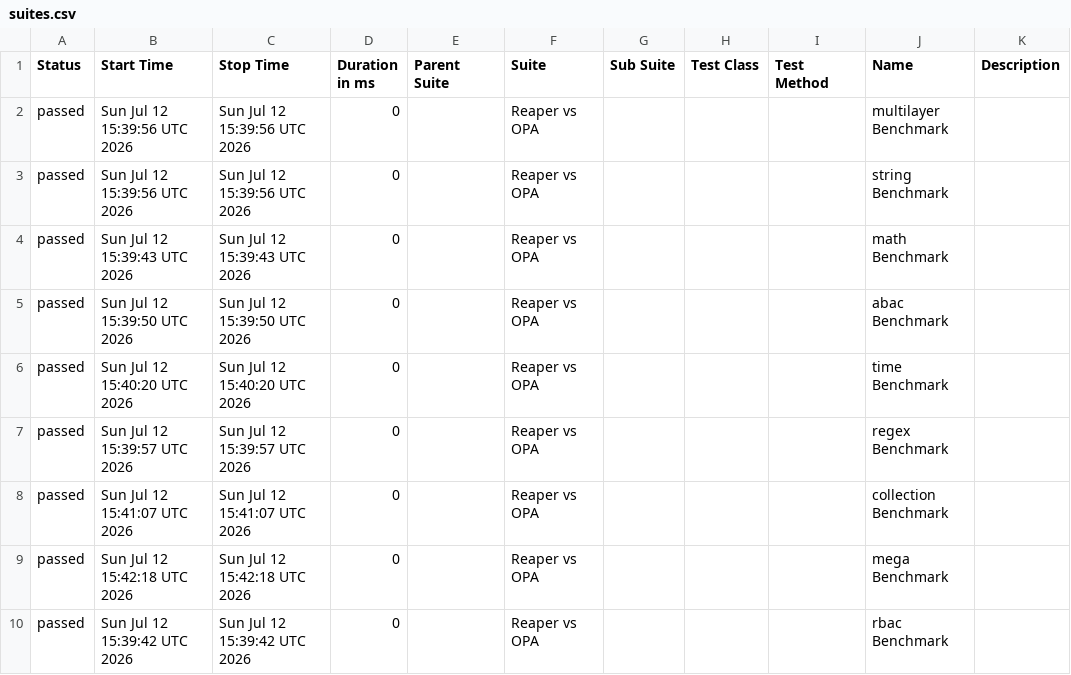
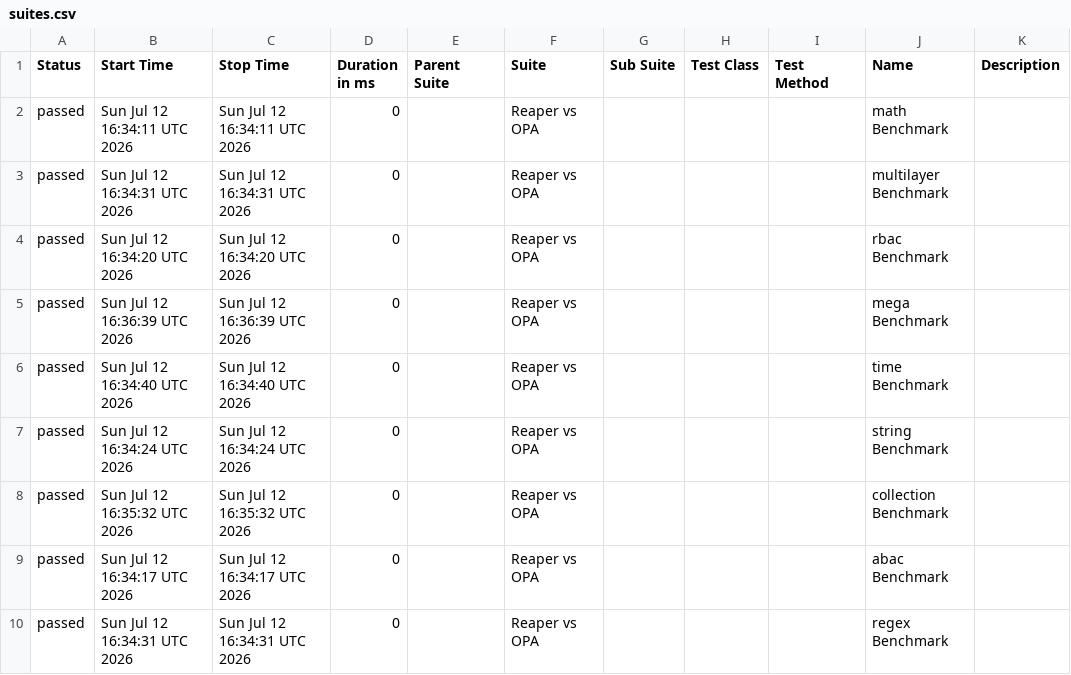
Before and after one commit to pgste/reaper, a CSV file: data/suites.csv, drawn as a sheet.

```diff
--- a/data/suites.csv
+++ b/data/suites.csv
@@ -1,10 +1,10 @@
 "Status","Start Time","Stop Time","Duration in ms","Parent Suite","Suite","Sub Suite","Test Class","Test Method","Name","Description"
-"passed","Sun Jul 12 15:39:56 UTC 2026","Sun Jul 12 15:39:56 UTC 2026","0","","Reaper vs OPA","","","","multilayer Benchmark",""
-"passed","Sun Jul 12 15:39:56 UTC 2026","Sun Jul 12 15:39:56 UTC 2026","0","","Reaper vs OPA","","","","string Benchmark",""
-"passed","Sun Jul 12 15:39:43 UTC 2026","Sun Jul 12 15:39:43 UTC 2026","0","","Reaper vs OPA","","","","math Benchmark",""
-"passed","Sun Jul 12 15:39:50 UTC 2026","Sun Jul 12 15:39:50 UTC 2026","0","","Reaper vs OPA","","","","abac Benchmark",""
-"passed","Sun Jul 12 15:40:20 UTC 2026","Sun Jul 12 15:40:20 UTC 2026","0","","Reaper vs OPA","","","","time Benchmark",""
-"passed","Sun Jul 12 15:39:57 UTC 2026","Sun Jul 12 15:39:57 UTC 2026","0","","Reaper vs OPA","","","","regex Benchmark",""
-"passed","Sun Jul 12 15:41:07 UTC 2026","Sun Jul 12 15:41:07 UTC 2026","0","","Reaper vs OPA","","","","collection Benchmark",""
-"passed","Sun Jul 12 15:42:18 UTC 2026","Sun Jul 12 15:42:18 UTC 2026","0","","Reaper vs OPA","","","","mega Benchmark",""
-"passed","Sun Jul 12 15:39:42 UTC 2026","Sun Jul 12 15:39:42 UTC 2026","0","","Reaper vs OPA","","","","rbac Benchmark",""
+"passed","Sun Jul 12 16:34:11 UTC 2026","Sun Jul 12 16:34:11 UTC 2026","0","","Reaper vs OPA","","","","math Benchmark",""
+"passed","Sun Jul 12 16:34:31 UTC 2026","Sun Jul 12 16:34:31 UTC 2026","0","","Reaper vs OPA","","","","multilayer Benchmark",""
+"passed","Sun Jul 12 16:34:20 UTC 2026","Sun Jul 12 16:34:20 UTC 2026","0","","Reaper vs OPA","","","","rbac Benchmark",""
+"passed","Sun Jul 12 16:36:39 UTC 2026","Sun Jul 12 16:36:39 UTC 2026","0","","Reaper vs OPA","","","","mega Benchmark",""
+"passed","Sun Jul 12 16:34:40 UTC 2026","Sun Jul 12 16:34:40 UTC 2026","0","","Reaper vs OPA","","","","time Benchmark",""
+"passed","Sun Jul 12 16:34:24 UTC 2026","Sun Jul 12 16:34:24 UTC 2026","0","","Reaper vs OPA","","","","string Benchmark",""
+"passed","Sun Jul 12 16:35:32 UTC 2026","Sun Jul 12 16:35:32 UTC 2026","0","","Reaper vs OPA","","","","collection Benchmark",""
+"passed","Sun Jul 12 16:34:17 UTC 2026","Sun Jul 12 16:34:17 UTC 2026","0","","Reaper vs OPA","","","","abac Benchmark",""
+"passed","Sun Jul 12 16:34:31 UTC 2026","Sun Jul 12 16:34:31 UTC 2026","0","","Reaper vs OPA","","","","regex Benchmark",""
```
Also changed, not shown: data/behaviors.csv, 39 other files.
